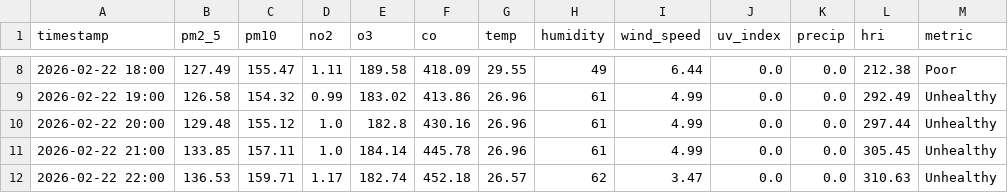
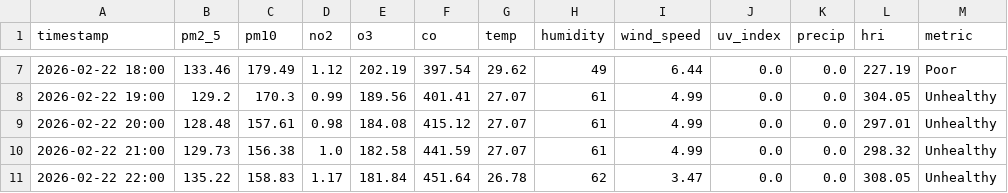
Before and after one commit to Sims9218/Automated-Health-Insight-Engine, a CSV file: data/forecast_timeline.csv, drawn as a sheet; only a part is shown, gaps mark what is left out; the diff covers the shown part only.

```diff
--- a/data/forecast_timeline.csv
+++ b/data/forecast_timeline.csv
@@ -8,5 +7,5 @@ timestamp,pm2_5,pm10,no2,o3,co,temp,humidity,wind_speed,uv_index,precip,hri,metr
-2026-02-22 18:00,127.49,155.47,1.11,189.58,418.09,29.55,49,6.44,0.0,0.0,212.38,Poor
-2026-02-22 19:00,126.58,154.32,0.99,183.02,413.86,26.96,61,4.99,0.0,0.0,292.49,Unhealthy
-2026-02-22 20:00,129.48,155.12,1.0,182.8,430.16,26.96,61,4.99,0.0,0.0,297.44,Unhealthy
-2026-02-22 21:00,133.85,157.11,1.0,184.14,445.78,26.96,61,4.99,0.0,0.0,305.45,Unhealthy
-2026-02-22 22:00,136.53,159.71,1.17,182.74,452.18,26.57,62,3.47,0.0,0.0,310.63,Unhealthy
+2026-02-22 18:00,133.46,179.49,1.12,202.19,397.54,29.62,49,6.44,0.0,0.0,227.19,Poor
+2026-02-22 19:00,129.2,170.3,0.99,189.56,401.41,27.07,61,4.99,0.0,0.0,304.05,Unhealthy
+2026-02-22 20:00,128.48,157.61,0.98,184.08,415.12,27.07,61,4.99,0.0,0.0,297.01,Unhealthy
+2026-02-22 21:00,129.73,156.38,1.0,182.58,441.59,27.07,61,4.99,0.0,0.0,298.32,Unhealthy
+2026-02-22 22:00,135.22,158.83,1.17,181.84,451.64,26.78,62,3.47,0.0,0.0,308.05,Unhealthy
```
Also changed, not shown: 1 added row, 1 removed row and 86 edited cells elsewhere in this file, data/comprehensive_history.csv.
